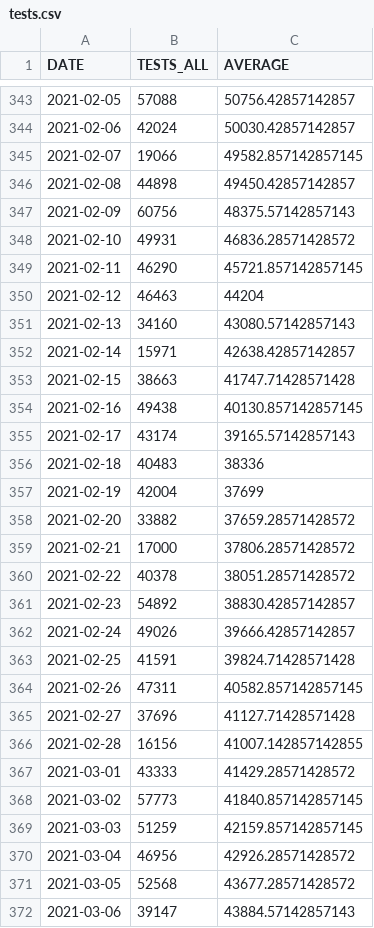
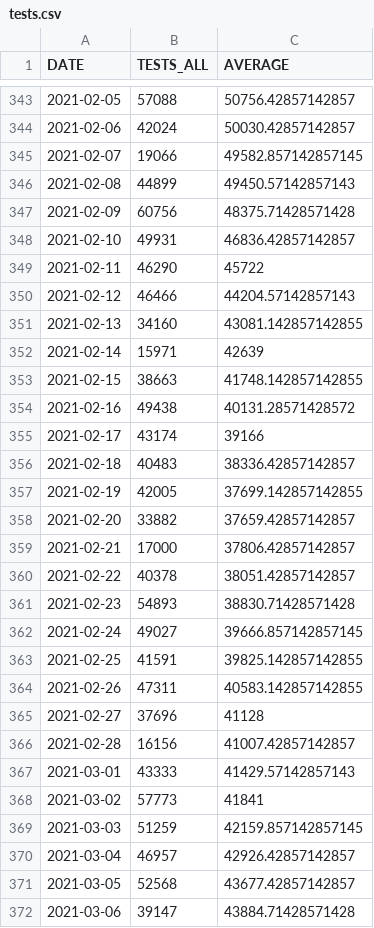
Before and after one commit to bmesuere/covid, a CSV file: data/tests.csv, drawn as a sheet; only a part is shown, gaps mark what is left out; the diff covers the shown part only.

```diff
--- a/data/tests.csv
+++ b/data/tests.csv
@@ -345,28 +345,28 @@
 "2021-02-07",19066,49582.857142857145
-"2021-02-08",44898,49450.42857142857
-"2021-02-09",60756,48375.57142857143
-"2021-02-10",49931,46836.28571428572
-"2021-02-11",46290,45721.857142857145
-"2021-02-12",46463,44204
-"2021-02-13",34160,43080.57142857143
-"2021-02-14",15971,42638.42857142857
-"2021-02-15",38663,41747.71428571428
-"2021-02-16",49438,40130.857142857145
-"2021-02-17",43174,39165.57142857143
-"2021-02-18",40483,38336
-"2021-02-19",42004,37699
-"2021-02-20",33882,37659.28571428572
-"2021-02-21",17000,37806.28571428572
-"2021-02-22",40378,38051.28571428572
-"2021-02-23",54892,38830.42857142857
-"2021-02-24",49026,39666.42857142857
-"2021-02-25",41591,39824.71428571428
-"2021-02-26",47311,40582.857142857145
-"2021-02-27",37696,41127.71428571428
-"2021-02-28",16156,41007.142857142855
-"2021-03-01",43333,41429.28571428572
-"2021-03-02",57773,41840.857142857145
+"2021-02-08",44899,49450.57142857143
+"2021-02-09",60756,48375.71428571428
+"2021-02-10",49931,46836.42857142857
+"2021-02-11",46290,45722
+"2021-02-12",46466,44204.57142857143
+"2021-02-13",34160,43081.142857142855
+"2021-02-14",15971,42639
+"2021-02-15",38663,41748.142857142855
+"2021-02-16",49438,40131.28571428572
+"2021-02-17",43174,39166
+"2021-02-18",40483,38336.42857142857
+"2021-02-19",42005,37699.142857142855
+"2021-02-20",33882,37659.42857142857
+"2021-02-21",17000,37806.42857142857
+"2021-02-22",40378,38051.42857142857
+"2021-02-23",54893,38830.71428571428
+"2021-02-24",49027,39666.857142857145
+"2021-02-25",41591,39825.142857142855
+"2021-02-26",47311,40583.142857142855
+"2021-02-27",37696,41128
+"2021-02-28",16156,41007.42857142857
+"2021-03-01",43333,41429.57142857143
+"2021-03-02",57773,41841
 "2021-03-03",51259,42159.857142857145
-"2021-03-04",46956,42926.28571428572
-"2021-03-05",52568,43677.28571428572
-"2021-03-06",39147,43884.57142857143
+"2021-03-04",46957,42926.42857142857
+"2021-03-05",52568,43677.42857142857
+"2021-03-06",39147,43884.71428571428
```
Also changed, not shown: 1 added row and 132 edited cells elsewhere in this file, data/cases.csv, data/deaths.csv, 1 other file.
